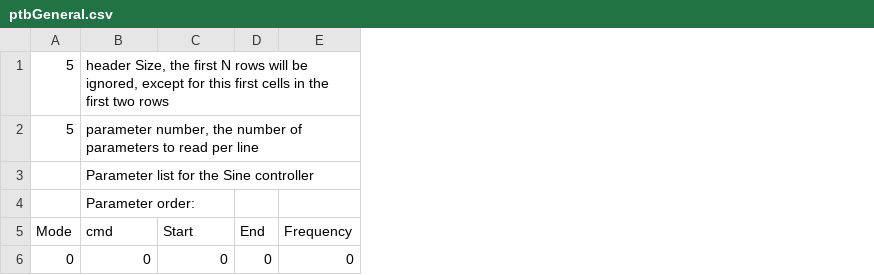
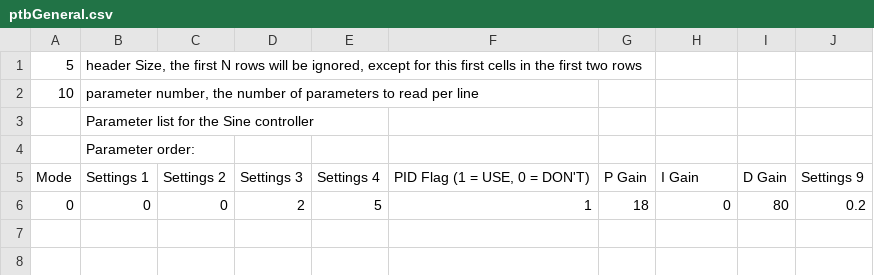
Before and after one commit to naubiomech/ExoCode, a CSV file: SDCard/hipControllers/ptbGeneral.csv, drawn as a sheet; removed rows and columns are numbered as before the commit, all else as after; the diff names each change by its address in the sheet, - before the commit and + after, or states it on an @@ line.

```diff
--- a/SDCard/hipControllers/ptbGeneral.csv
+++ b/SDCard/hipControllers/ptbGeneral.csv
-column D, row 6: 0
+column D, row 6: 2
+column E, row 6: 5
+column F, row 6: 1
+column G, row 6: 18
+column I, row 6: 80
+column J, row 6: 0.2
-A2: 5
+A2: 10
-row 5: Mode | cmd | Start | End | Frequency
+row 5: Mode | Settings 1 | Settings 2 | Settings 3 | Settings 4 | PID Flag (1 = USE, 0 = DON'T) | P Gain | I Gain | D Gain | Settings 9
```
Also changed, not shown: SDCard/ankleControllers/PJMC.csv, SDCard/ankleControllers/ptbGeneral.csv, 16 other files.
